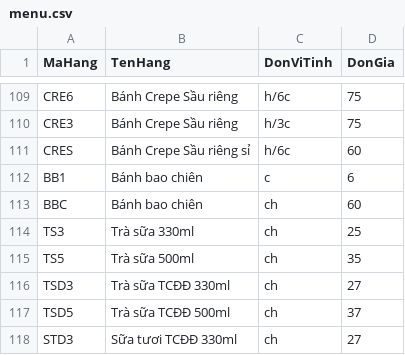
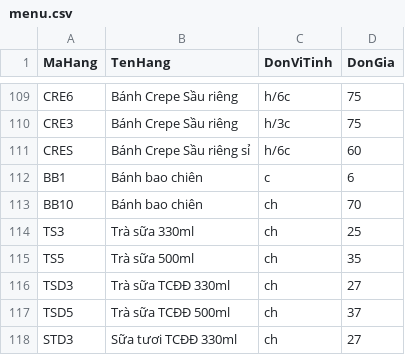
Before and after one commit to bepnhamenic/bepnhamenic.github.io, a CSV file: menu/menu.csv, drawn as a sheet; only a part is shown, gaps mark what is left out.

Commit message:
menu

```diff
--- a/menu/menu.csv
+++ b/menu/menu.csv
@@ -112,3 +112,3 @@ CRES,Bánh Crepe Sầu riêng sỉ,h/6c,60
 BB1,Bánh bao chiên,c,6
-BBC,Bánh bao chiên,ch,60
+BB10,Bánh bao chiên,ch,70
 TS3,Trà sữa 330ml,ch,25
```
